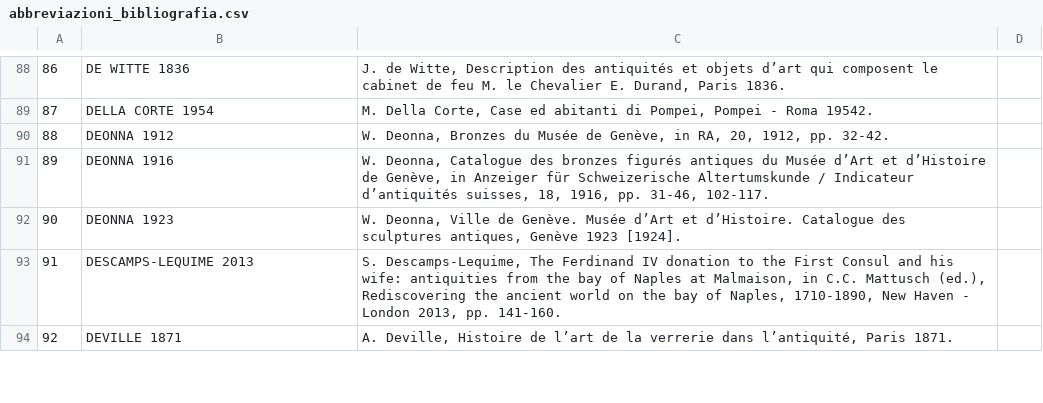
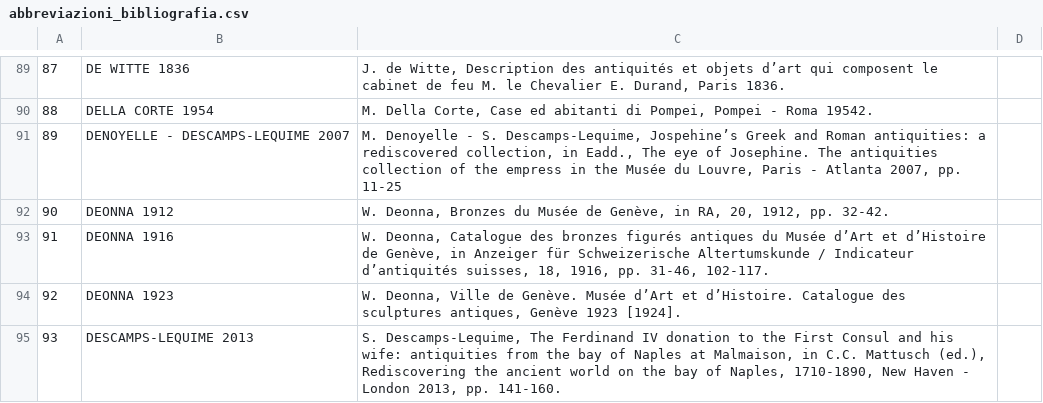
Before and after one commit to chiarap2/memorabilia-pompeiana, a CSV file: data/abbreviazioni_bibliografia.csv, drawn as a sheet; only a part is shown, gaps mark what is left out; the shorter side is filled out with more unchanged rows; the diff covers the shown part only; the diff names each change by its address in the sheet, - before the commit and + after, or states it on an @@ line.

```diff
--- a/data/abbreviazioni_bibliografia.csv
+++ b/data/abbreviazioni_bibliografia.csv
@@ column A renumbered from row 27 down @@
+row 91: 89 | DENOYELLE - DESCAMPS-LEQUIME 2007 | M. Denoyelle - S. Descamps-Lequime, Jospehine’s Greek and Roman antiquities: a rediscovered collection, in Eadd., The eye of Josephine. The antiquities collection of the empress in the Musée du Louvre, Paris - Atlanta 2007, pp. 11-25
```
Also changed, not shown: 9 added rows and 2 edited cells elsewhere in this file, data/abbreviazioni_archivi.csv, data/abbreviazioni_tipologie.csv, 4 other files.
